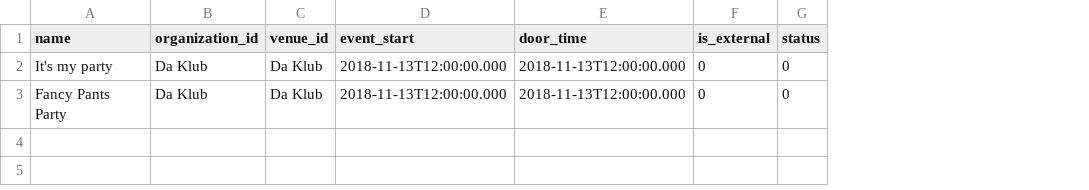
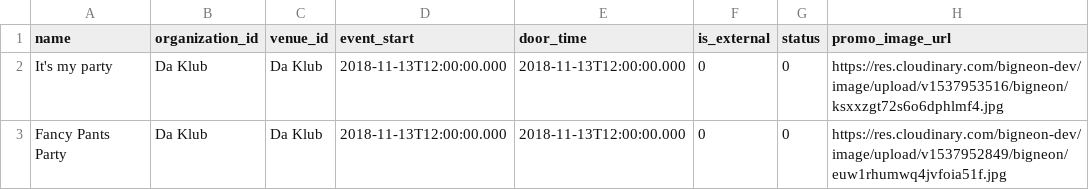
Before and after one commit to Timo614/bn-api-node, a CSV file: db-seed/data/events.csv, drawn as a sheet; the diff names each change by its address in the sheet, - before the commit and + after, or states it on an @@ line.

```diff
--- a/db-seed/data/events.csv
+++ b/db-seed/data/events.csv
+column H (promo_image_url), rows 2-3: https://res.cloudinary.com/bigneon-dev/image/upload/v1537953516/bigneon/ksxxzgt72s6o6dphlmf4.jpg | https://res.cloudinary.com/bigneon-dev/image/upload/v1537952849/bigneon/euw1rhumwq4jvfoia51f.jpg
```
Also changed, not shown: 3 other files.
